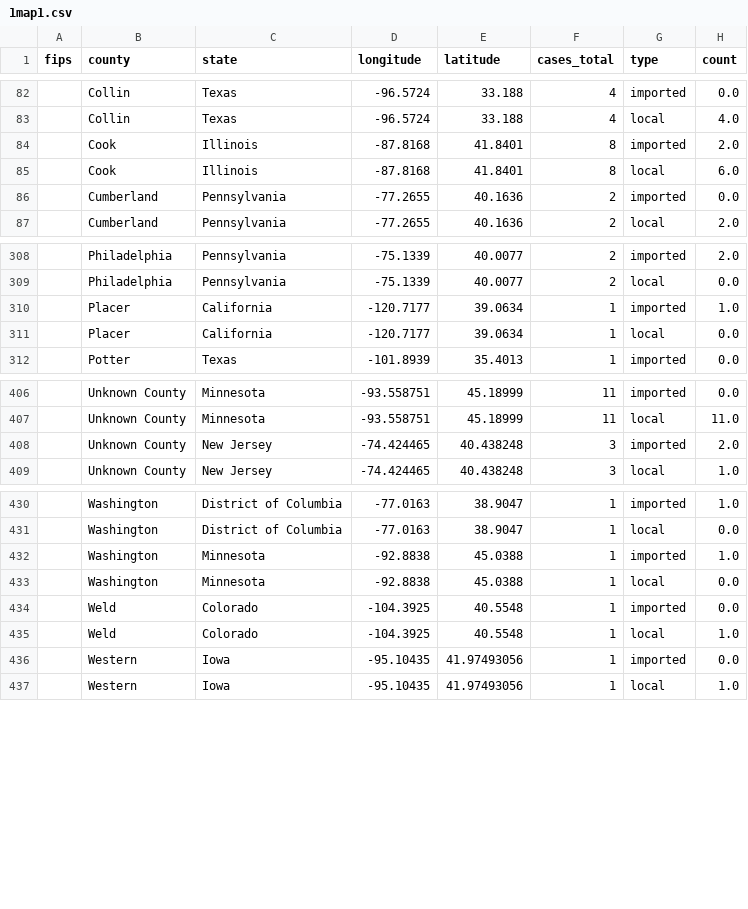
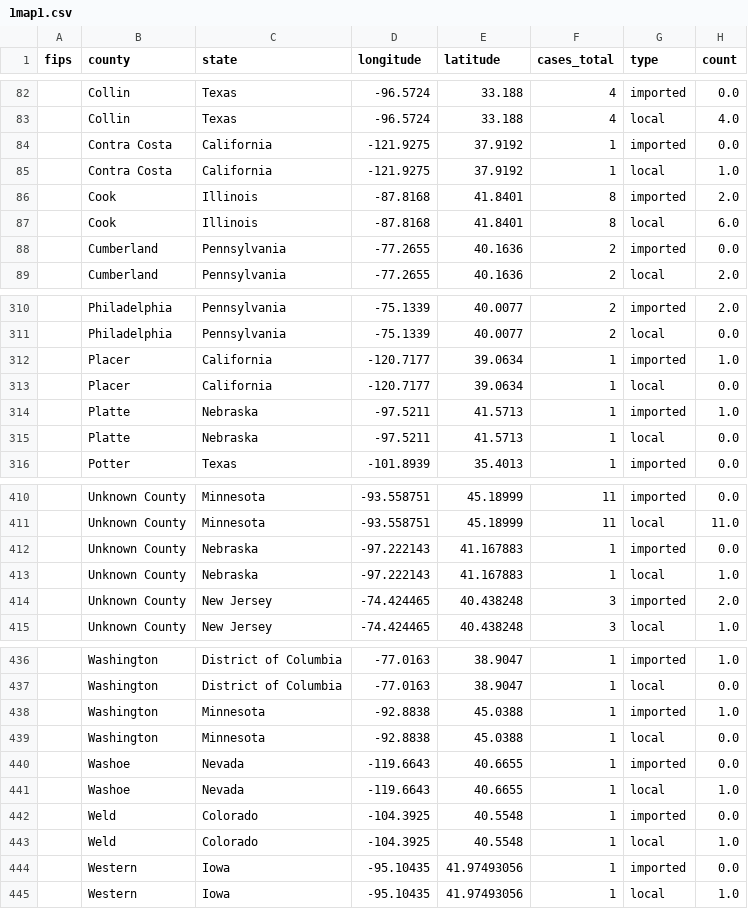
Before and after one commit to CSSEGISandData/measles_tracker_test, a CSV file: GitHub Ready Version/1map1.csv, drawn as a sheet; only a part is shown, gaps mark what is left out; the diff names each change by its address in the sheet, - before the commit and + after, or states it on an @@ line.

```diff
--- a/GitHub Ready Version/1map1.csv
+++ b/GitHub Ready Version/1map1.csv
+row 84:  | Contra Costa | California | -121.9275 | 37.9192 | 1 | imported | 0.0
+row 85:  | Contra Costa | California | -121.9275 | 37.9192 | 1 | local | 1.0
+row 314:  | Platte | Nebraska | -97.5211 | 41.5713 | 1 | imported | 1.0
+row 315:  | Platte | Nebraska | -97.5211 | 41.5713 | 1 | local | 0.0
+row 412:  | Unknown County | Nebraska | -97.222143 | 41.167883 | 1 | imported | 0.0
+row 413:  | Unknown County | Nebraska | -97.222143 | 41.167883 | 1 | local | 1.0
+row 440:  | Washoe | Nevada | -119.6643 | 40.6655 | 1 | imported | 0.0
+row 441:  | Washoe | Nevada | -119.6643 | 40.6655 | 1 | local | 1.0
```
Also changed, not shown: GitHub Ready Version/2map2.csv, GitHub Ready Version/3table.csv, 8 other files.
